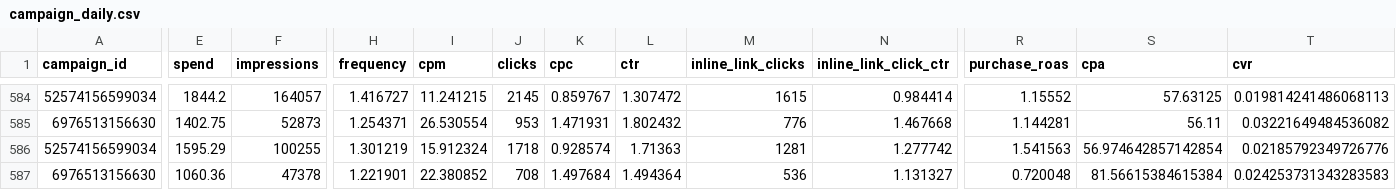
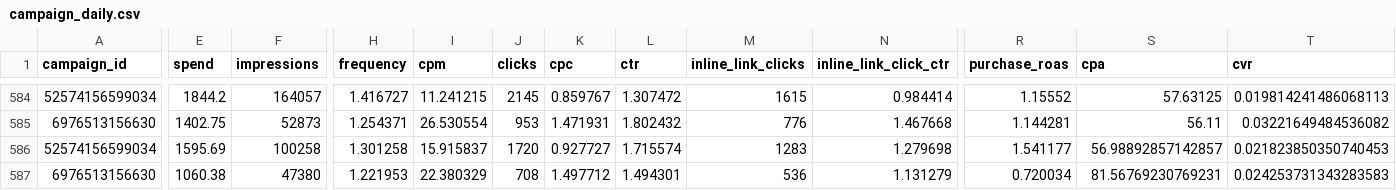
Before and after one commit to gideonscha/notmyfault, a CSV file: data/meta/campaign_daily.csv, drawn as a sheet; only a part is shown, gaps mark what is left out; the diff covers the shown part only; the diff names each change by its address in the sheet, - before the commit and + after, or states it on an @@ line.

```diff
--- a/data/meta/campaign_daily.csv
+++ b/data/meta/campaign_daily.csv
-E586 (spend): 1595.29
+E586 (spend): 1595.69
-F586 (impressions): 100255
+F586 (impressions): 100258
-H586 (frequency): 1.301219
+H586 (frequency): 1.301258
-I586 (cpm): 15.912324
+I586 (cpm): 15.915837
-J586 (clicks): 1718
+J586 (clicks): 1720
-K586 (cpc): 0.928574
+K586 (cpc): 0.927727
-L586 (ctr): 1.71363
+L586 (ctr): 1.715574
-M586 (inline_link_clicks): 1281
+M586 (inline_link_clicks): 1283
-N586 (inline_link_click_ctr): 1.277742
+N586 (inline_link_click_ctr): 1.279698
-R586 (purchase_roas): 1.541563
+R586 (purchase_roas): 1.541177
-S586 (cpa): 56.974642857142854
+S586 (cpa): 56.98892857142857
-T586 (cvr): 0.02185792349726776
+T586 (cvr): 0.021823850350740453
-E587 (spend): 1060.36
+E587 (spend): 1060.38
-F587 (impressions): 47378
+F587 (impressions): 47380
-H587 (frequency): 1.221901
+H587 (frequency): 1.221953
-I587 (cpm): 22.380852
+I587 (cpm): 22.380329
-K587 (cpc): 1.497684
+K587 (cpc): 1.497712
-L587 (ctr): 1.494364
+L587 (ctr): 1.494301
-N587 (inline_link_click_ctr): 1.131327
+N587 (inline_link_click_ctr): 1.131279
-R587 (purchase_roas): 0.720048
+R587 (purchase_roas): 0.720034
-S587 (cpa): 81.56615384615384
+S587 (cpa): 81.56769230769231
```
Also changed, not shown: 2 added rows and 26 edited cells elsewhere in this file, data/meta/account_daily.csv, data/meta/account_daily_demo.csv, 9 other files.
